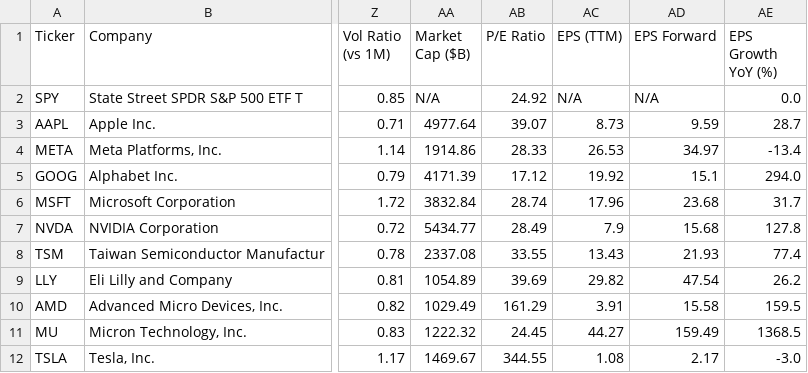
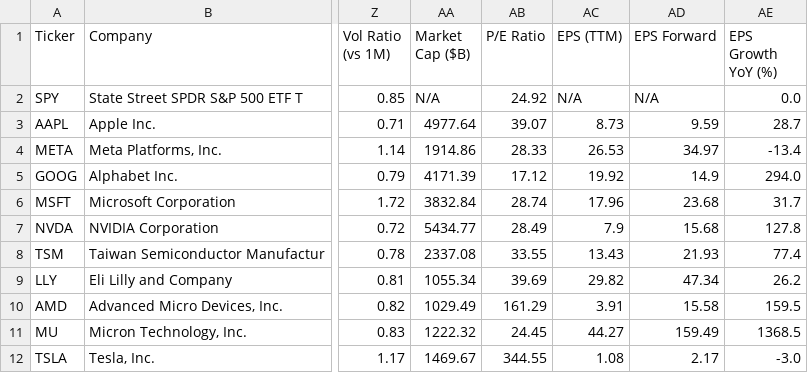
Before and after one commit to runyuzhang1007/stock-dashboard, a CSV file: stock_analysis.csv, drawn as a sheet; only a part is shown, gaps mark what is left out; the diff names each change by its address in the sheet, - before the commit and + after, or states it on an @@ line.

```diff
--- a/stock_analysis.csv
+++ b/stock_analysis.csv
-AD5 (EPS Forward): 15.1
+AD5 (EPS Forward): 14.9
-AA9 (Market Cap ($B)): 1054.89
+AA9 (Market Cap ($B)): 1055.34
-AD9 (EPS Forward): 47.54
+AD9 (EPS Forward): 47.34
```
Also changed, not shown: 1 other file.
